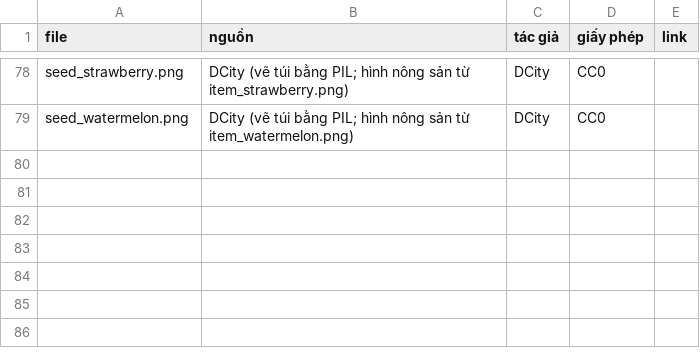
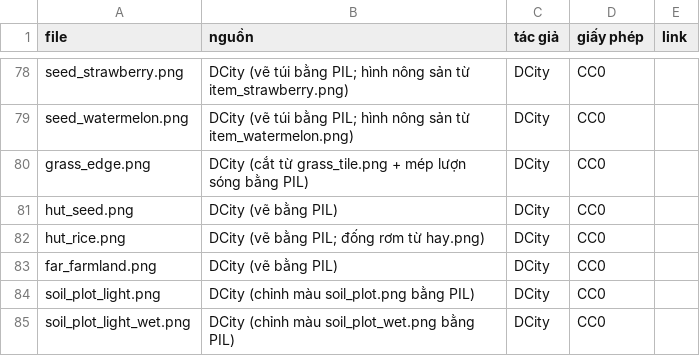
Before and after one commit to dbphx/game-center, a CSV file: public/img/toon/farm/CREDITS.csv, drawn as a sheet; only a part is shown, gaps mark what is left out; the diff names each change by its address in the sheet, - before the commit and + after, or states it on an @@ line.

```diff
--- a/public/img/toon/farm/CREDITS.csv
+++ b/public/img/toon/farm/CREDITS.csv
+row 80: grass_edge.png | DCity (cắt từ grass_tile.png + mép lượn sóng bằng PIL) | DCity | CC0
+row 81: hut_seed.png | DCity (vẽ bằng PIL) | DCity | CC0
+row 82: hut_rice.png | DCity (vẽ bằng PIL; đống rơm từ hay.png) | DCity | CC0
+row 83: far_farmland.png | DCity (vẽ bằng PIL) | DCity | CC0
+row 84: soil_plot_light.png | DCity (chỉnh màu soil_plot.png bằng PIL) | DCity | CC0
+row 85: soil_plot_light_wet.png | DCity (chỉnh màu soil_plot_wet.png bằng PIL) | DCity | CC0
```
Also changed, not shown: 10 other files.
